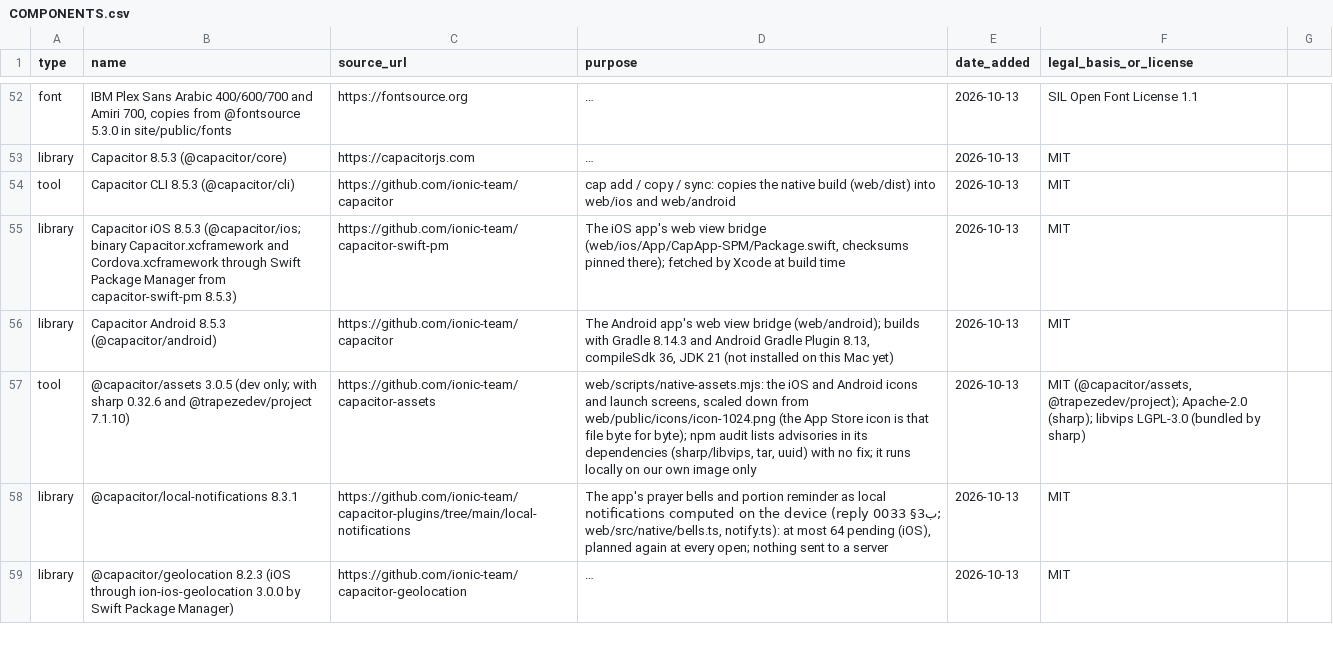
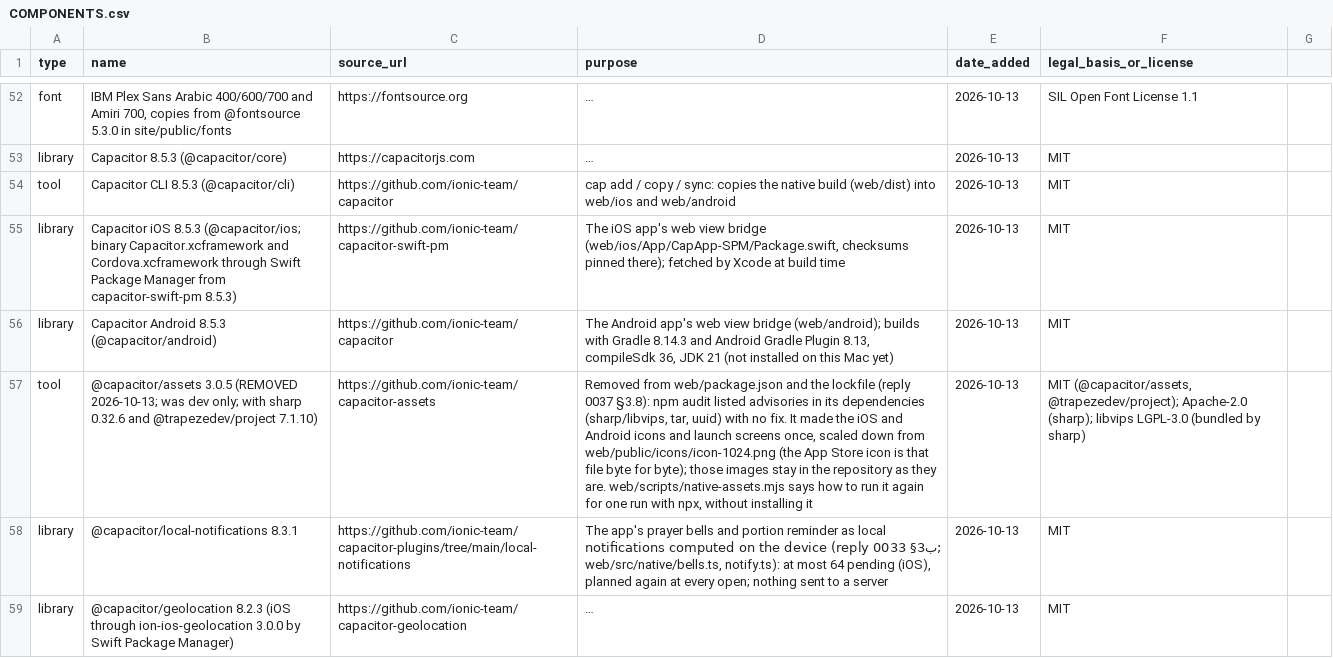
Before and after one commit to alkhammashtalal-sketch/i-muslim, a CSV file: docs/COMPONENTS.csv, drawn as a sheet; only a part is shown, gaps mark what is left out; long unchanged cells end in …; the diff covers the shown part only; the diff names each change by its address in the sheet, - before the commit and + after, or states it on an @@ line.

```diff
--- a/docs/COMPONENTS.csv
+++ b/docs/COMPONENTS.csv
-B57 (name): @capacitor/assets 3.0.5 (dev only; with…
+B57 (name): @capacitor/assets 3.0.5 (REMOVED 2026-10-13; was dev only; with…
-D57 (purpose): web/scripts/native-assets.mjs: the iOS and Android icons and launch screens, scaled down from web/public/icons/icon-1024.png (the App Store icon is that file byte for byte); npm audit lists advisories in its dependencies (sharp/libvips, tar, uuid) with no fix; it runs locally on our own image only
+D57 (purpose): Removed from web/package.json and the lockfile (reply 0037 §3.8): npm audit listed advisories in its dependencies (sharp/libvips, tar, uuid) with no fix. It made the iOS and Android icons and launch screens once, scaled down from web/public/icons/icon-1024.png (the App Store icon is that file byte for byte); those images stay in the repository as they are. web/scripts/native-assets.mjs says how to run it again for one run with npx, without installing it
```
Also changed, not shown: 1 edited cell elsewhere in this file, 3 other files.
